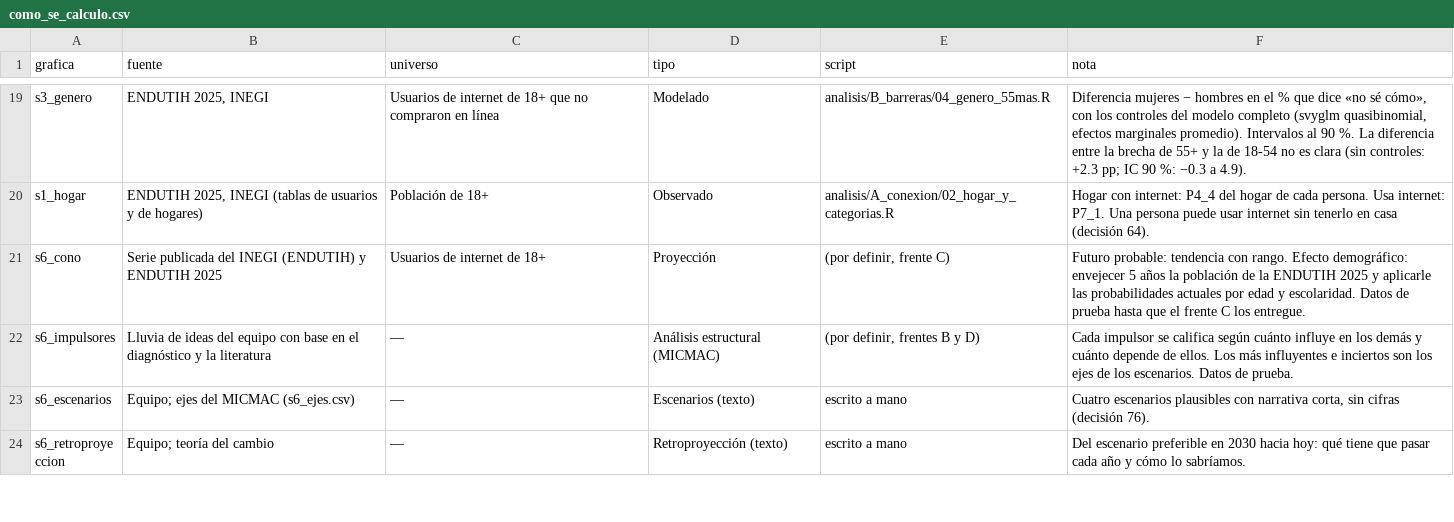
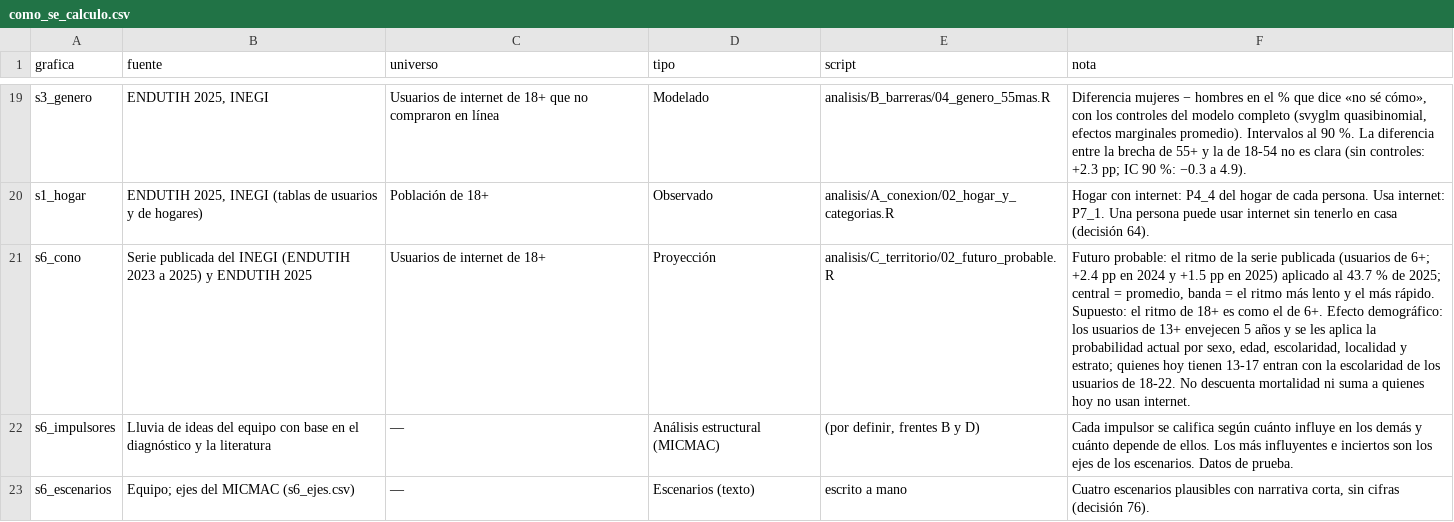
Before and after one commit to rebeloppar/dataton-inegi-2026, a CSV file: dashboard/datos/como_se_calculo.csv, drawn as a sheet; only a part is shown, gaps mark what is left out; the shorter side is filled out with more unchanged rows; the diff names each change by its address in the sheet, - before the commit and + after, or states it on an @@ line.

```diff
--- a/dashboard/datos/como_se_calculo.csv
+++ b/dashboard/datos/como_se_calculo.csv
-B21 (fuente): …del INEGI (ENDUTIH) y ENDUTIH…
+B21 (fuente): …del INEGI (ENDUTIH 2023 a 2025) y ENDUTIH…
-E21 (script): (por definir, frente C)
+E21 (script): analisis/C_territorio/02_futuro_probable.R
-F21 (nota): Futuro probable: tendencia con rango. Efecto demográfico: envejecer 5 años la población de la ENDUTIH 2025 y aplicarle las probabilidades actuales por edad y escolaridad. Datos de prueba hasta que el frente C los entregue.
+F21 (nota): Futuro probable: el ritmo de la serie publicada (usuarios de 6+; +2.4 pp en 2024 y +1.5 pp en 2025) aplicado al 43.7 % de 2025; central = promedio, banda = el ritmo más lento y el más rápido. Supuesto: el ritmo de 18+ es como el de 6+. Efecto demográfico: los usuarios de 13+ envejecen 5 años y se les aplica la probabilidad actual por sexo, edad, escolaridad, localidad y estrato; quienes hoy tienen 13-17 entran con la escolaridad de los usuarios de 18-22. No descuenta mortalidad ni suma a quienes hoy no usan internet.
```
Also changed, not shown: dashboard/datos/hallazgos.csv, dashboard/datos/s6_cono.csv, 4 other files.
